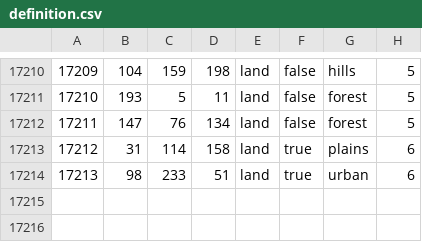
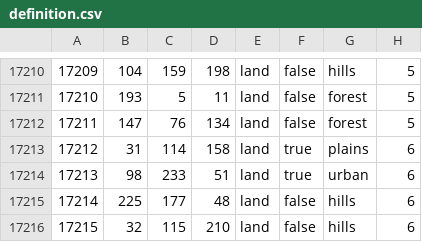
Before and after one commit to JasonBreen/ColdWarIronCurtain-MKU, a CSV file: Cold War Iron Curtain/map/definition.csv, drawn as a sheet; only a part is shown, gaps mark what is left out; the diff names each change by its address in the sheet, - before the commit and + after, or states it on an @@ line.

```diff
--- a/Cold War Iron Curtain/map/definition.csv
+++ b/Cold War Iron Curtain/map/definition.csv
+row 17215: 17214 | 225 | 177 | 48 | land | false | hills | 6
+row 17216: 17215 | 32 | 115 | 210 | land | false | hills | 6
```
Also changed, not shown: 6 other files.
